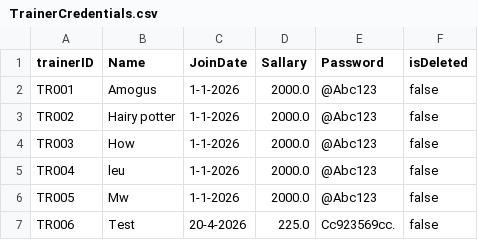
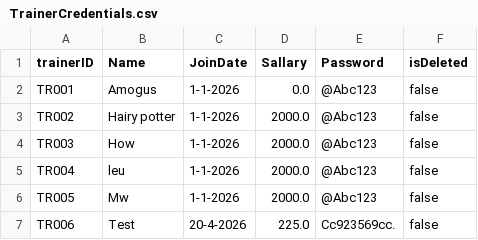
Before and after one commit to JHLEU/S3-OOP-ASSG-FITNESS, a CSV file: src/Trainer/TrainerCredentials.csv, drawn as a sheet.

Commit message:
Trainerdata in admin new update

```diff
--- a/src/Trainer/TrainerCredentials.csv
+++ b/src/Trainer/TrainerCredentials.csv
@@ -1,3 +1,3 @@
 trainerID,Name,JoinDate,Sallary,Password,isDeleted
-TR001,Amogus,1-1-2026,2000.0,@Abc123,false
+TR001,Amogus,1-1-2026,0.0,@Abc123,false
 TR002,Hairy potter,1-1-2026,2000.0,@Abc123,false
```
Also changed, not shown: 2 other files.
